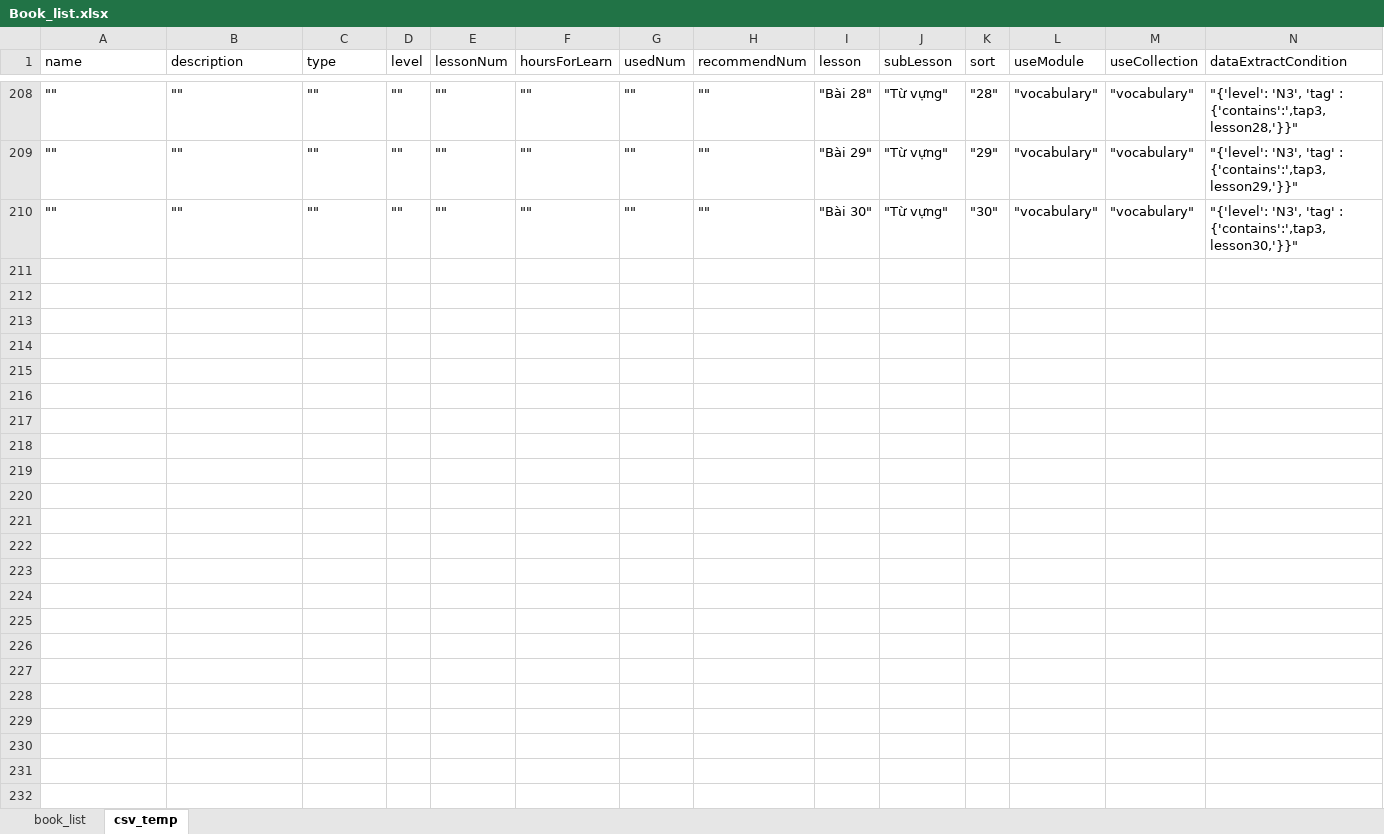
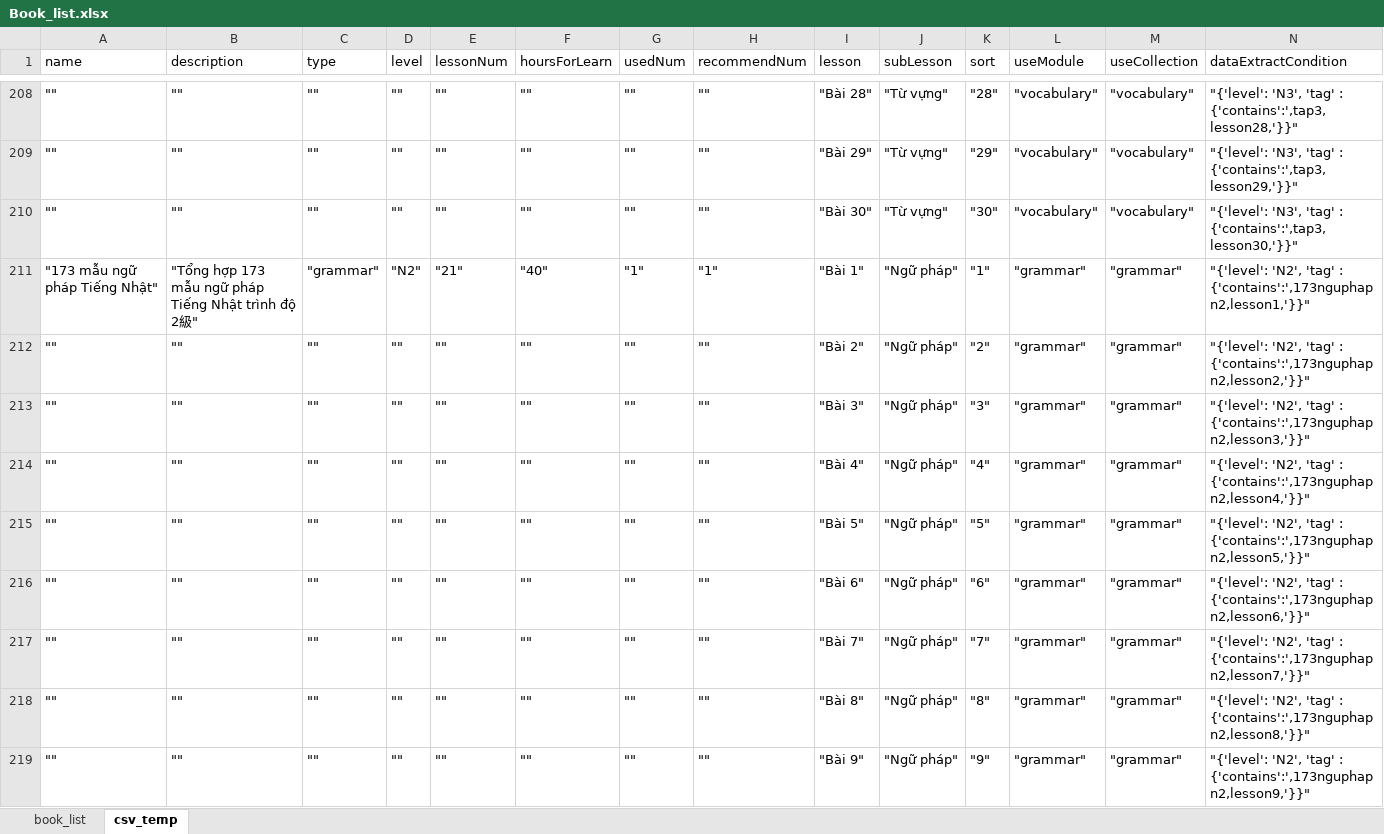
Before and after one commit to tugigroup/japtool, an Excel workbook: work/Book_list.xlsx, sheet csv_temp, drawn as a sheet; only a part is shown, gaps mark what is left out; values as stored, in another font and other column widths than the file's, no borders; the diff covers the shown part only; the diff names each change by its address in the sheet, - before the commit and + after, or states it on an @@ line.

Commit message:
update grammar

```diff
--- a/work/Book_list.xlsx (sheet csv_temp)
+++ b/work/Book_list.xlsx (sheet csv_temp)
+row 211: "173 mẫu ngữ pháp Tiếng Nhật" | "Tổng hợp 173 mẫu ngữ pháp Tiếng Nhật trình độ 2級" | "grammar" | "N2" | "21" | "40" | "1" | "1" | "Bài 1" | "Ngữ pháp" | "1" | "grammar" | "grammar" | "{'level': 'N2', 'tag' : {'contains':',173nguphapn2,lesson1,'}}"
+row 212: "" | "" | "" | "" | "" | "" | "" | "" | "Bài 2" | "Ngữ pháp" | "2" | "grammar" | "grammar" | "{'level': 'N2', 'tag' : {'contains':',173nguphapn2,lesson2,'}}"
+row 213: "" | "" | "" | "" | "" | "" | "" | "" | "Bài 3" | "Ngữ pháp" | "3" | "grammar" | "grammar" | "{'level': 'N2', 'tag' : {'contains':',173nguphapn2,lesson3,'}}"
+row 214: "" | "" | "" | "" | "" | "" | "" | "" | "Bài 4" | "Ngữ pháp" | "4" | "grammar" | "grammar" | "{'level': 'N2', 'tag' : {'contains':',173nguphapn2,lesson4,'}}"
+row 215: "" | "" | "" | "" | "" | "" | "" | "" | "Bài 5" | "Ngữ pháp" | "5" | "grammar" | "grammar" | "{'level': 'N2', 'tag' : {'contains':',173nguphapn2,lesson5,'}}"
+row 216: "" | "" | "" | "" | "" | "" | "" | "" | "Bài 6" | "Ngữ pháp" | "6" | "grammar" | "grammar" | "{'level': 'N2', 'tag' : {'contains':',173nguphapn2,lesson6,'}}"
+row 217: "" | "" | "" | "" | "" | "" | "" | "" | "Bài 7" | "Ngữ pháp" | "7" | "grammar" | "grammar" | "{'level': 'N2', 'tag' : {'contains':',173nguphapn2,lesson7,'}}"
+row 218: "" | "" | "" | "" | "" | "" | "" | "" | "Bài 8" | "Ngữ pháp" | "8" | "grammar" | "grammar" | "{'level': 'N2', 'tag' : {'contains':',173nguphapn2,lesson8,'}}"
+row 219: "" | "" | "" | "" | "" | "" | "" | "" | "Bài 9" | "Ngữ pháp" | "9" | "grammar" | "grammar" | "{'level': 'N2', 'tag' : {'contains':',173nguphapn2,lesson9,'}}"
```
Also changed, not shown: 12 added rows elsewhere in this sheet, sheet book_list, 6 other files.
